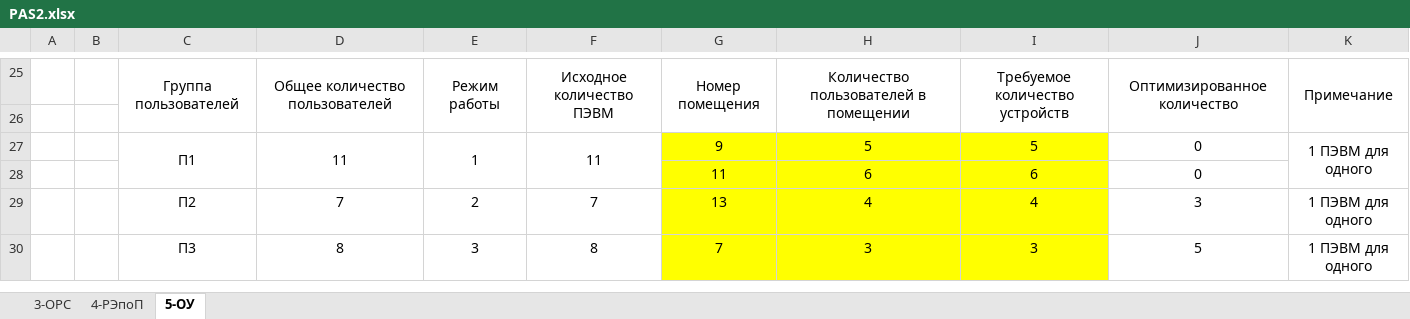
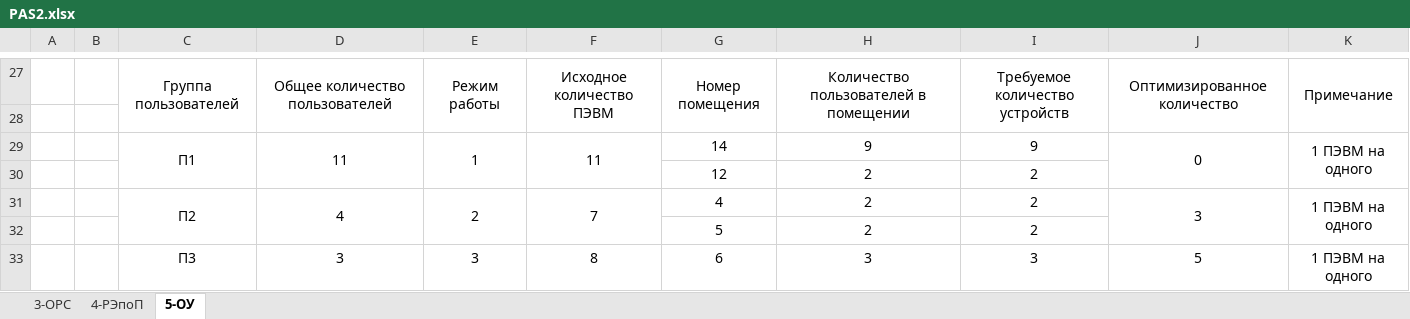
Before and after one commit to Lenonim/KursPro, an Excel workbook: PASKurs/лабораторные работы/l2/PAS2.xlsx, sheet 5-ОУ, drawn as a sheet; only a part is shown, gaps mark what is left out; values as stored, in another font and other column widths than the file's, no borders; removed rows and columns are numbered as before the commit, all else as after; the diff covers the shown part only; the diff names each change by its address in the sheet, - before the commit and + after, or states it on an @@ line.

```diff
--- a/PASKurs/лабораторные работы/l2/PAS2.xlsx (sheet 5-ОУ)
+++ b/PASKurs/лабораторные работы/l2/PAS2.xlsx (sheet 5-ОУ)
-G29: 9
+G29: 14
-G29:I29 fill: #FFFF00
+G29:I29 fill: none
-H29: 5
+H29: 9
-I29: 5
+I29: 9
+J29:J30 merged
-K29: 1 ПЭВМ для одного
+K29: 1 ПЭВМ на одного
-row 28:  |  |  |  |  |  | 11 | 6 | 6 | 0
+row 30:  |  |  |  |  |  | 12 | 2 | 2
+C31:C32 merged
-D31: 7
+D31: 4
+D31:D32 merged
+E31:E32 merged
+F31:F32 merged
-G31: 13
+G31: 4
-G31:I31 fill: #FFFF00
+G31:I31 fill: none
-H31: 4
+H31: 2
-I31: 4
+I31: 2
+J31:J32 merged
-K31: 1 ПЭВМ для одного
+K31: 1 ПЭВМ на одного
+K31:K32 merged
+row 32:  |  |  |  |  |  | 5 | 2 | 2
-D33: 8
+D33: 3
-G33: 7
+G33: 6
-G33:I33 fill: #FFFF00
+G33:I33 fill: none
-K33: 1 ПЭВМ для одного
+K33: 1 ПЭВМ на одного
```
Also changed, not shown: 5 added rows, 2 removed rows, 23 edited cells, cell formats and merged cells elsewhere in this sheet, formulas that keep their value, 7 other files.
